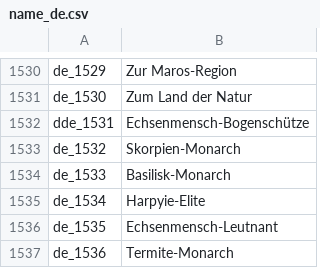
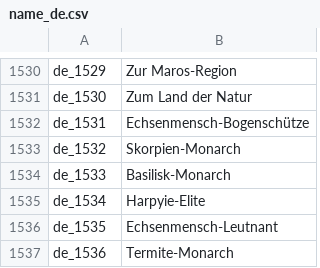
Before and after one commit to oberon-wu/teon-lang, a CSV file: name/name_de.csv, drawn as a sheet; only a part is shown, gaps mark what is left out.

```diff
--- a/name/name_de.csv
+++ b/name/name_de.csv
@@ -1531,3 +1531,3 @@ de_1529,"Zur Maros-Region"
 de_1530,"Zum Land der Natur"
-dde_1531,"Echsenmensch-Bogenschütze"
+de_1531,"Echsenmensch-Bogenschütze"
 de_1532,"Skorpien-Monarch"
```
Also changed, not shown: 6 other files.
